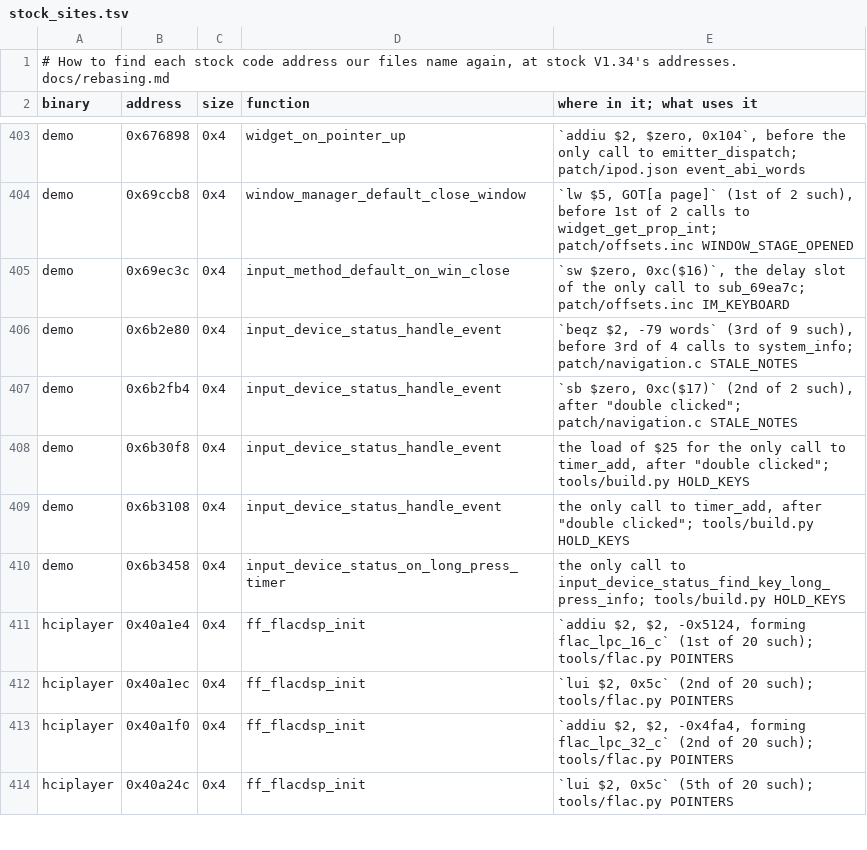
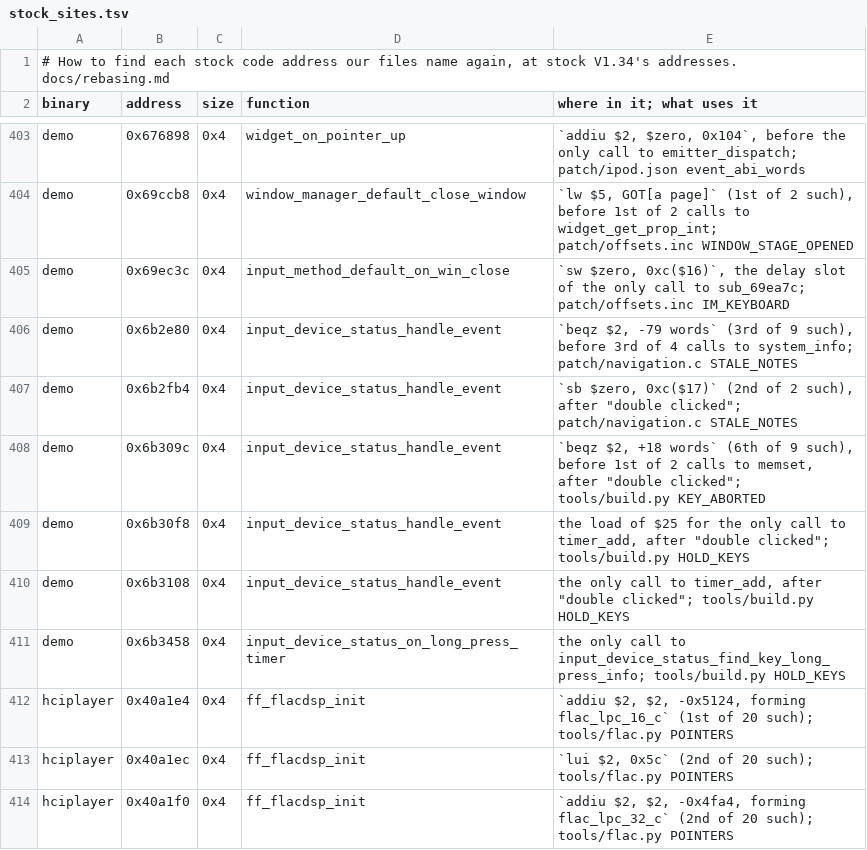
Before and after one commit to Zoezo01/q2-pod-zh, a TSV file: tools/stock_sites.tsv, drawn as a sheet; only a part is shown, gaps mark what is left out; the shorter side is filled out with more unchanged rows; the diff names each change by its address in the sheet, - before the commit and + after, or states it on an @@ line.

```diff
--- a/tools/stock_sites.tsv
+++ b/tools/stock_sites.tsv
+row 408: demo | 0x6b309c | 0x4 | input_device_status_handle_event | `beqz $2, +18 words` (6th of 9 such), before 1st of 2 calls to memset, after "double clicked"; tools/build.py KEY_ABORTED
```
Also changed, not shown: 4 other files.
